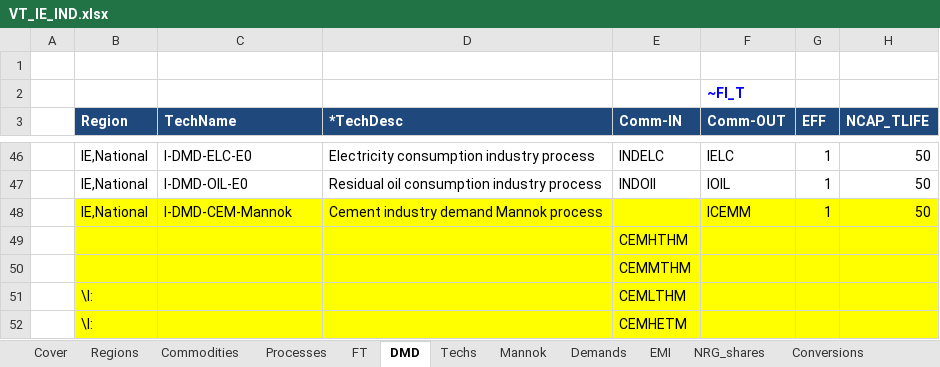
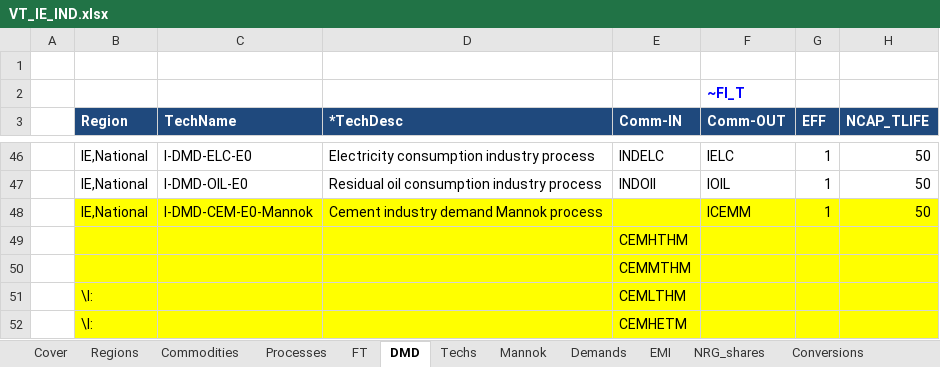
Before and after one commit to eabhamartyn-debug/times-ireland-model, an Excel workbook: VT_IE_IND.xlsx, sheet DMD, drawn as a sheet; only a part is shown, gaps mark what is left out; values as stored, in another font and other column widths than the file's, no borders; the diff names each change by its address in the sheet, - before the commit and + after, or states it on an @@ line.

Commit message:
Changed names to E0

```diff
--- a/VT_IE_IND.xlsx (sheet DMD)
+++ b/VT_IE_IND.xlsx (sheet DMD)
-C48 (TechName): I-DMD-CEM-Mannok
+C48 (TechName): I-DMD-CEM-E0-Mannok
```
Also changed, not shown: sheet Mannok, sheet Processes.
